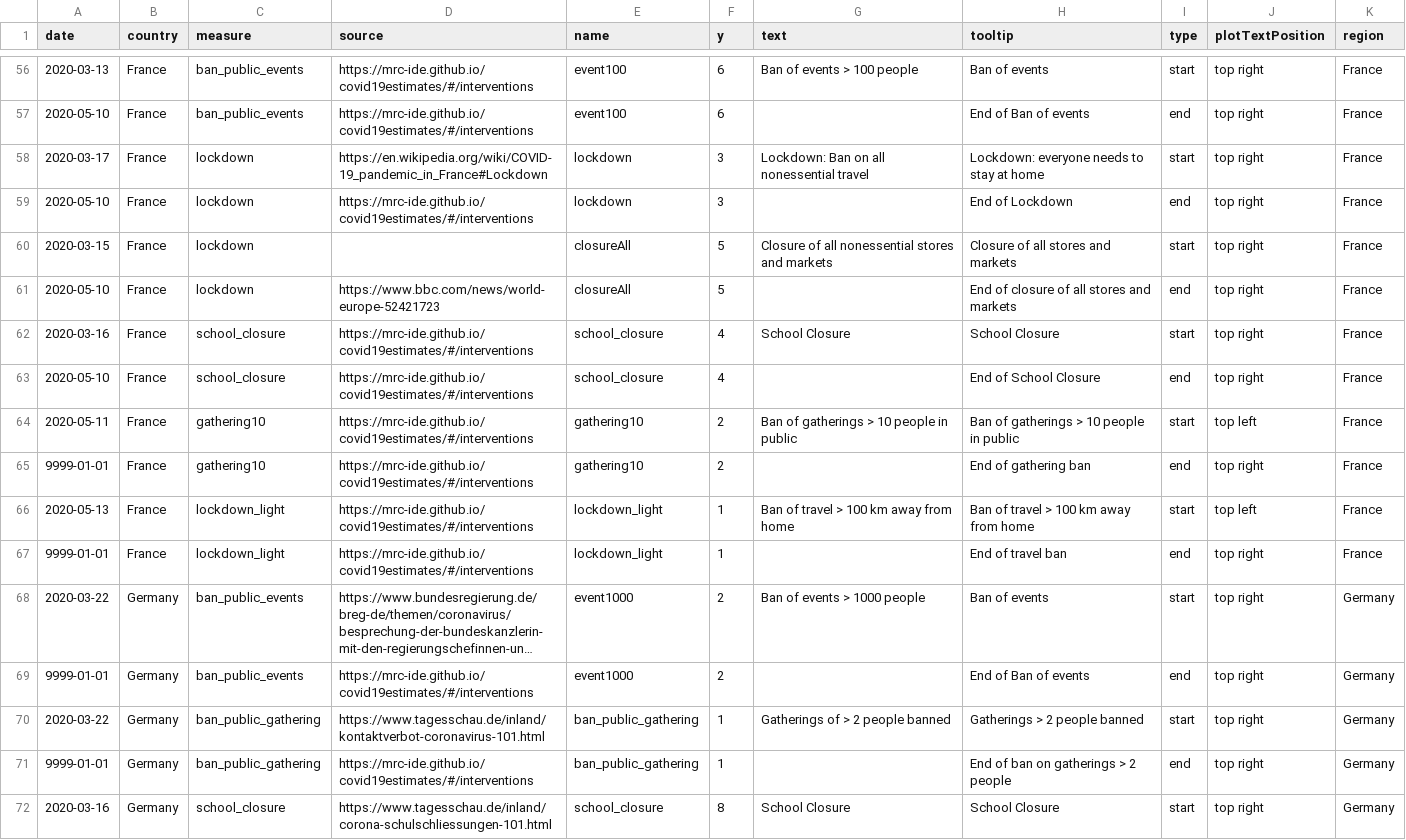
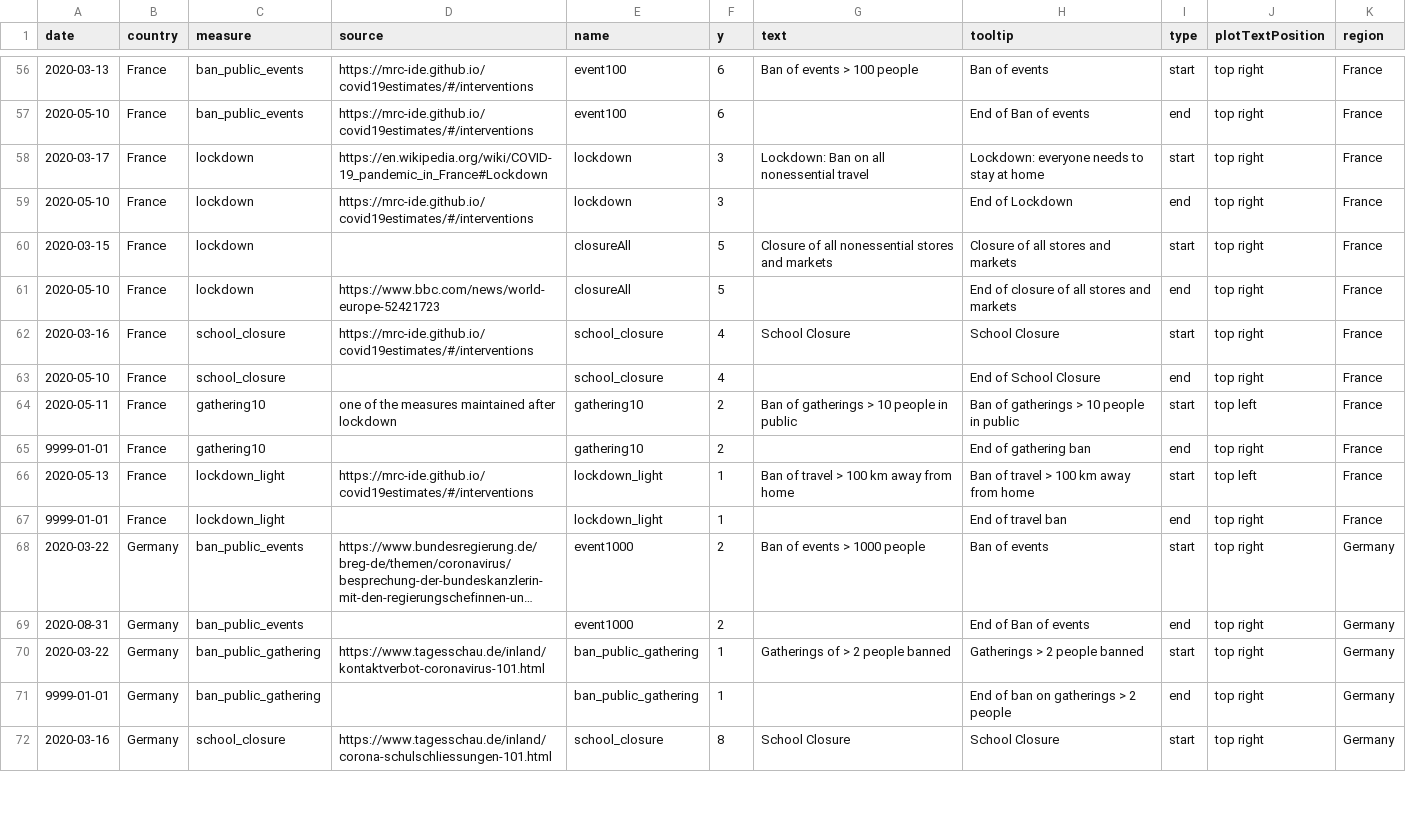
Before and after one commit to covid-19-Re/covid19-additionalData, a CSV file: interventions/interventions.csv, drawn as a sheet; only a part is shown, gaps mark what is left out; long unchanged cells end in …; the diff covers the shown part only; the diff names each change by its address in the sheet, - before the commit and + after, or states it on an @@ line.

Commit message:
added end lockdown NL, fixed all end dates

```diff
--- a/interventions/interventions.csv
+++ b/interventions/interventions.csv
-D63 (source): https://mrc-ide.github.io/covid19estimates/#/interventions
+D63 (source): (empty)
-D64 (source): https://mrc-ide.github.io/covid19estimates/#/interventions
+D64 (source): one of the measures maintained after lockdown
-D65 (source): https://mrc-ide.github.io/covid19estimates/#/interventions
+D65 (source): (empty)
-D67 (source): https://mrc-ide.github.io/covid19estimates/#/interventions
+D67 (source): (empty)
-A69 (date): 9999-01-01
+A69 (date): 2020-08-31
-D69 (source): https://mrc-ide.github.io/covid19estimates/#/interventions
+D69 (source): (empty)
-D71 (source): https://mrc-ide.github.io/covid19estimates/#/interventions
+D71 (source): (empty)
```
Also changed, not shown: 2 added rows and 61 edited cells elsewhere in this file.
